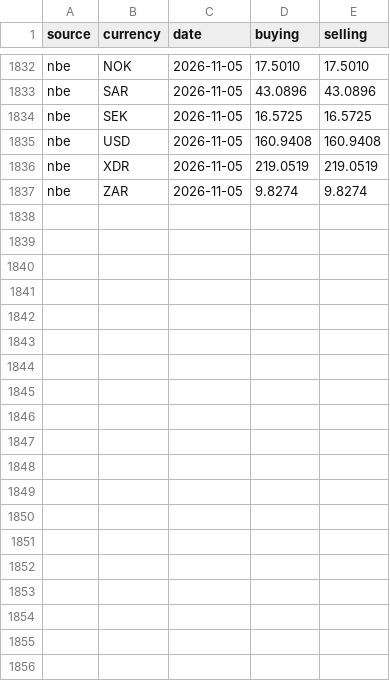
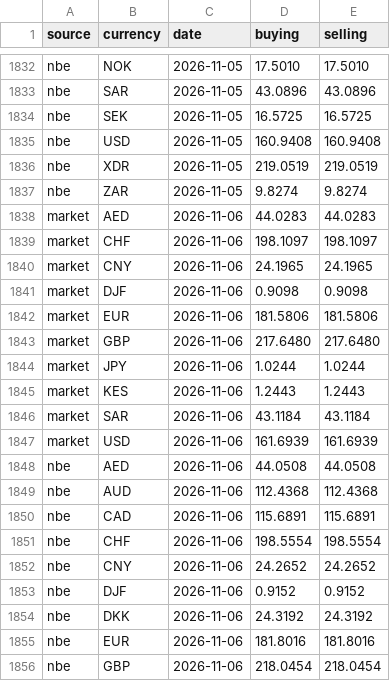
Before and after one commit to melastore/birrwatch, a CSV file: data/rates.csv, drawn as a sheet; only a part is shown, gaps mark what is left out; the diff covers the shown part only.

Commit message:
data: rates for 2026-11-06

```diff
--- a/data/rates.csv
+++ b/data/rates.csv
@@ -1837 +1837,20 @@ nbe,XDR,2026-11-05,219.0519,219.0519
 nbe,ZAR,2026-11-05,9.8274,9.8274
+market,AED,2026-11-06,44.0283,44.0283
+market,CHF,2026-11-06,198.1097,198.1097
+market,CNY,2026-11-06,24.1965,24.1965
+market,DJF,2026-11-06,0.9098,0.9098
+market,EUR,2026-11-06,181.5806,181.5806
+market,GBP,2026-11-06,217.6480,217.6480
+market,JPY,2026-11-06,1.0244,1.0244
+market,KES,2026-11-06,1.2443,1.2443
+market,SAR,2026-11-06,43.1184,43.1184
+market,USD,2026-11-06,161.6939,161.6939
+nbe,AED,2026-11-06,44.0508,44.0508
+nbe,AUD,2026-11-06,112.4368,112.4368
+nbe,CAD,2026-11-06,115.6891,115.6891
+nbe,CHF,2026-11-06,198.5554,198.5554
+nbe,CNY,2026-11-06,24.2652,24.2652
+nbe,DJF,2026-11-06,0.9152,0.9152
+nbe,DKK,2026-11-06,24.3192,24.3192
+nbe,EUR,2026-11-06,181.8016,181.8016
+nbe,GBP,2026-11-06,218.0454,218.0454
```
Also changed, not shown: 10 added rows elsewhere in this file.
